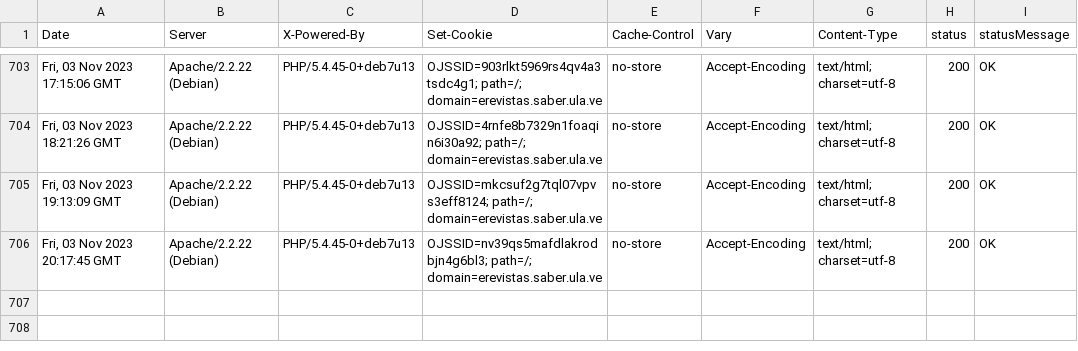
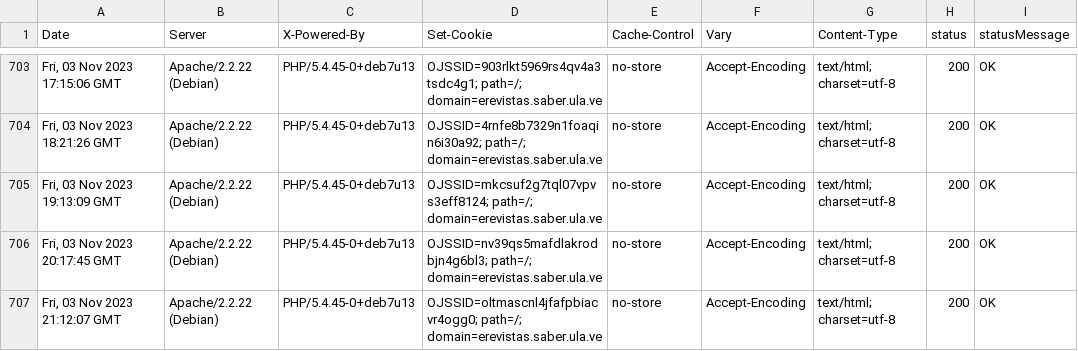
Before and after one commit to luismmontilla/EcotropicosWebStatus, a CSV file: code_status.csv, drawn as a sheet; only a part is shown, gaps mark what is left out; the diff names each change by its address in the sheet, - before the commit and + after, or states it on an @@ line.

Commit message:
Append data to CSV

```diff
--- a/code_status.csv
+++ b/code_status.csv
+row 707: Fri, 03 Nov 2023 21:12:07 GMT | Apache/2.2.22 (Debian) | PHP/5.4.45-0+deb7u13 | OJSSID=oltmascnl4jfafpbiacvr4ogg0; path=/; domain=erevistas.saber.ula.ve | no-store | Accept-Encoding | text/html; charset=utf-8 | 200 | OK
```
